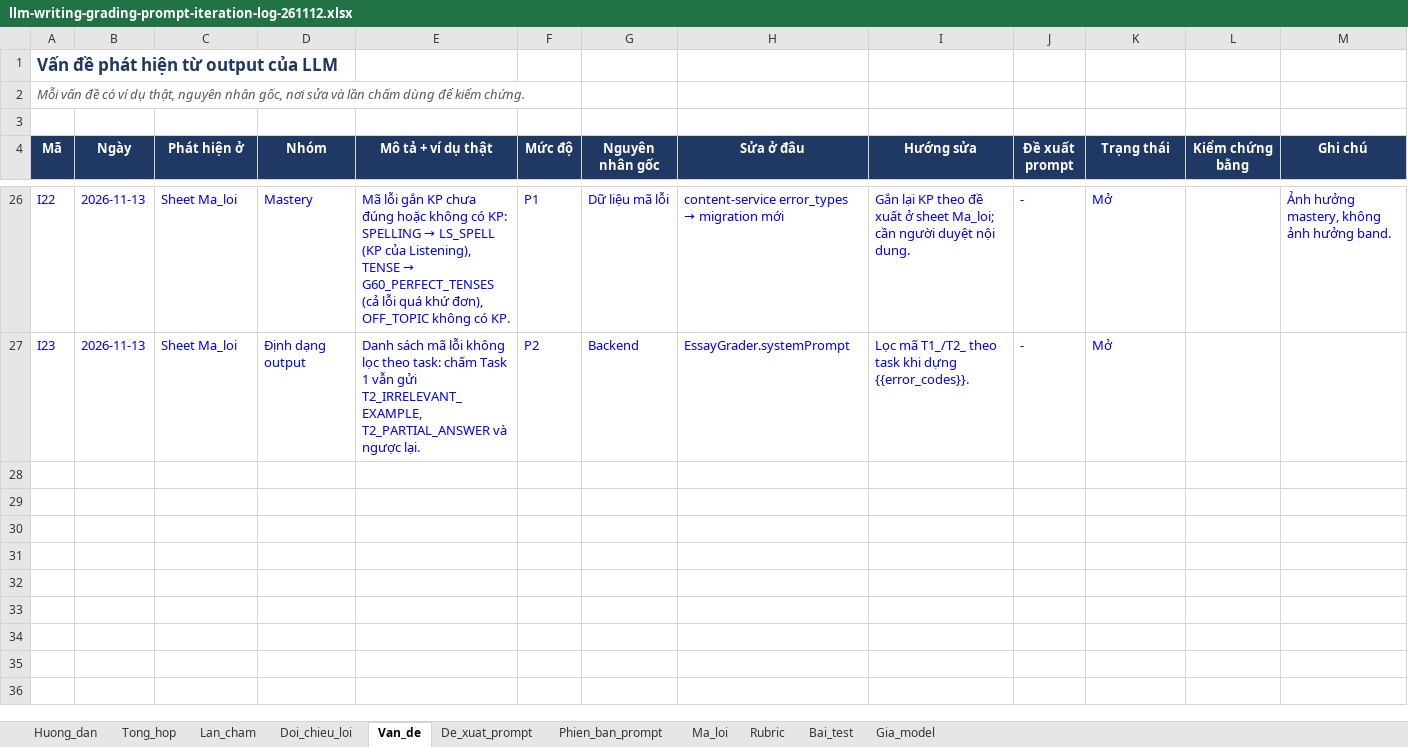
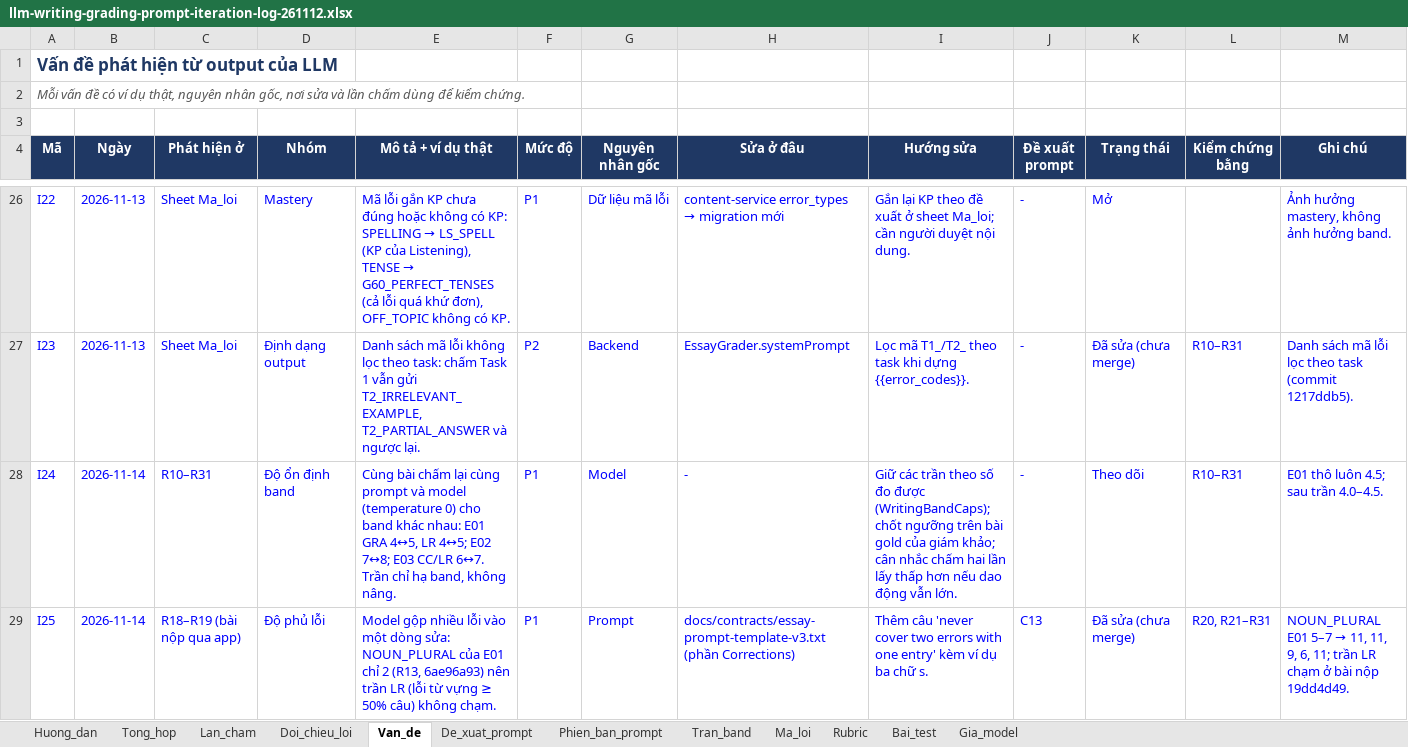
Before and after one commit to IeltsPath-Platform/backend, an Excel workbook: docs/llm-grading-log/llm-writing-grading-prompt-iteration-log-261112.xlsx, sheet Van_de, drawn as a sheet; only a part is shown, gaps mark what is left out; values as stored, in another font and other column widths than the file's, no borders; conditional formats not drawn; the diff covers the shown part only; the diff names each change by its address in the sheet, - before the commit and + after, or states it on an @@ line.

Commit message:
feat(learning): show blocking reviews on the learner tree, add submission history and update Writing grading
Learner tree
- Return the blocking review of each point on the tree (pending first, else the latest finished), with how many sets were
  answered and the last score, so the map keeps finished reviews.

Submission history
- Add GET /api/learning/submission-history listing lesson and free work, with indexes on the submission tables and the
  contract in docs/contracts/submission-history-v1.md.
- Return the practice a learner did since an essay, and the submitted answers on practice results.

Writing grading
- Judge only the question's knowledge points, apply band caps and error density, and move to prompt template v3 and
  rubric v3; update the prompt iteration log and the migration notes.

```diff
--- a/docs/llm-grading-log/llm-writing-grading-prompt-iteration-log-261112.xlsx (sheet Van_de)
+++ b/docs/llm-grading-log/llm-writing-grading-prompt-iteration-log-261112.xlsx (sheet Van_de)
+sheet tab: Tran_band
-K27 (Trạng thái): Mở
+K27 (Trạng thái): Đã sửa (chưa merge)
-L27 (Kiểm chứng bằng): (empty)
+L27 (Kiểm chứng bằng): R10–R31
-M27 (Ghi chú): (empty)
+M27 (Ghi chú): Danh sách mã lỗi lọc theo task (commit 1217ddb5).
+row 28: I24 | 2026-11-14 | R10–R31 | Độ ổn định band | Cùng bài chấm lại cùng prompt và model (temperature 0) cho band khác nhau: E01 GRA 4↔5, LR 4↔5; E02 7↔8; E03 CC/LR 6↔7. Trần chỉ hạ band, không nâng. | P1 | Model | - | Giữ các trần theo số đo được (WritingBandCaps); chốt ngưỡng trên bài gold của giám khảo; cân nhắc chấm hai lần lấy thấp hơn nếu dao động vẫn lớn. | - | Theo dõi | R10–R31 | E01 thô luôn 4.5; sau trần 4.0–4.5.
+row 29: I25 | 2026-11-14 | R18–R19 (bài nộp qua app) | Độ phủ lỗi | Model gộp nhiều lỗi vào một dòng sửa: NOUN_PLURAL của E01 chỉ 2 (R13, 6ae96a93) nên trần LR (lỗi từ vựng ≥ 50% câu) không chạm. | P1 | Prompt | docs/contracts/essay-prompt-template-v3.txt (phần Corrections) | Thêm câu 'never cover two errors with one entry' kèm ví dụ ba chữ s. | C13 | Đã sửa (chưa merge) | R20, R21–R31 | NOUN_PLURAL E01 5–7 → 11, 11, 9, 6, 11; trần LR chạm ở bài nộp 19dd4d49.
```
Also changed, not shown: 2 added rows and 37 edited cells elsewhere in this sheet, sheet Lan_cham, sheet Rubric, sheet Ma_loi, sheet Doi_chieu_loi, sheet Phien_ban_prompt, sheet De_xuat_prompt, 3 more sheets, charts or pictures, 46 other files.
